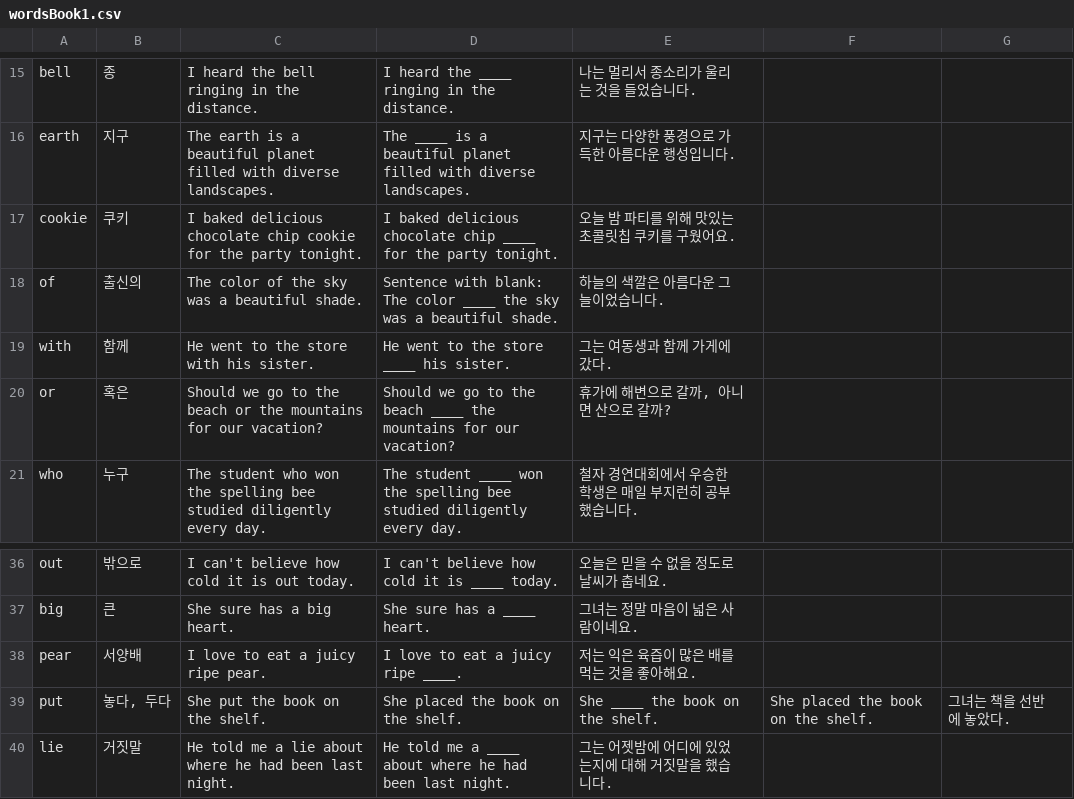
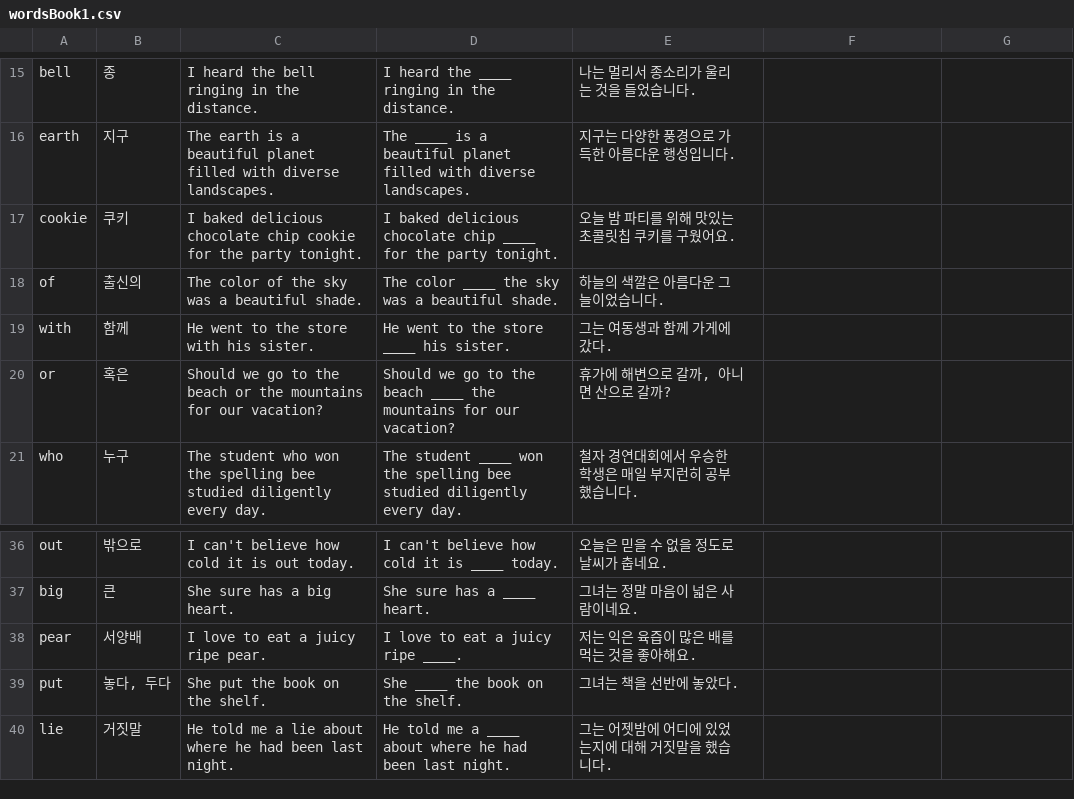
Before and after one commit to SungJuyeon/runner, a CSV file: assets/wordBook/wordsBook1.csv, drawn as a sheet; only a part is shown, gaps mark what is left out; the diff names each change by its address in the sheet, - before the commit and + after, or states it on an @@ line.

```diff
--- a/assets/wordBook/wordsBook1.csv
+++ b/assets/wordBook/wordsBook1.csv
-D18: Sentence with blank: The color…
+D18: The color…
-D39: She placed the book on the shelf.
+D39: She ____ the book on the shelf.
-E39: She ____ the book on the shelf.
+E39: 그녀는 책을 선반에 놓았다.
-F39: She placed the book on the shelf.
+F39: (empty)
-G39: 그녀는 책을 선반에 놓았다.
+G39: (empty)
```
Also changed, not shown: 3 other files.
